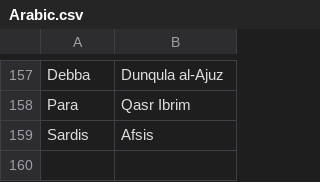
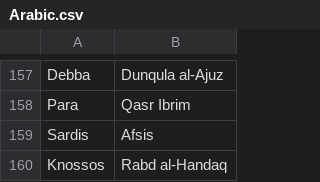
Before and after one commit to proompter-deluxe/Dawn-of-Civilization, a CSV file: Assets/Maps/Translations/Arabic.csv, drawn as a sheet; only a part is shown, gaps mark what is left out.

Commit message:
Knossos localized names.

```diff
--- a/Assets/Maps/Translations/Arabic.csv
+++ b/Assets/Maps/Translations/Arabic.csv
@@ -159 +159,2 @@ Para,Qasr Ibrim
 Sardis,Afsis
+Knossos,Rabd al-Handaq
```
Also changed, not shown: Assets/Maps/Translations/English.csv, Assets/Maps/Translations/French.csv, 5 other files.
